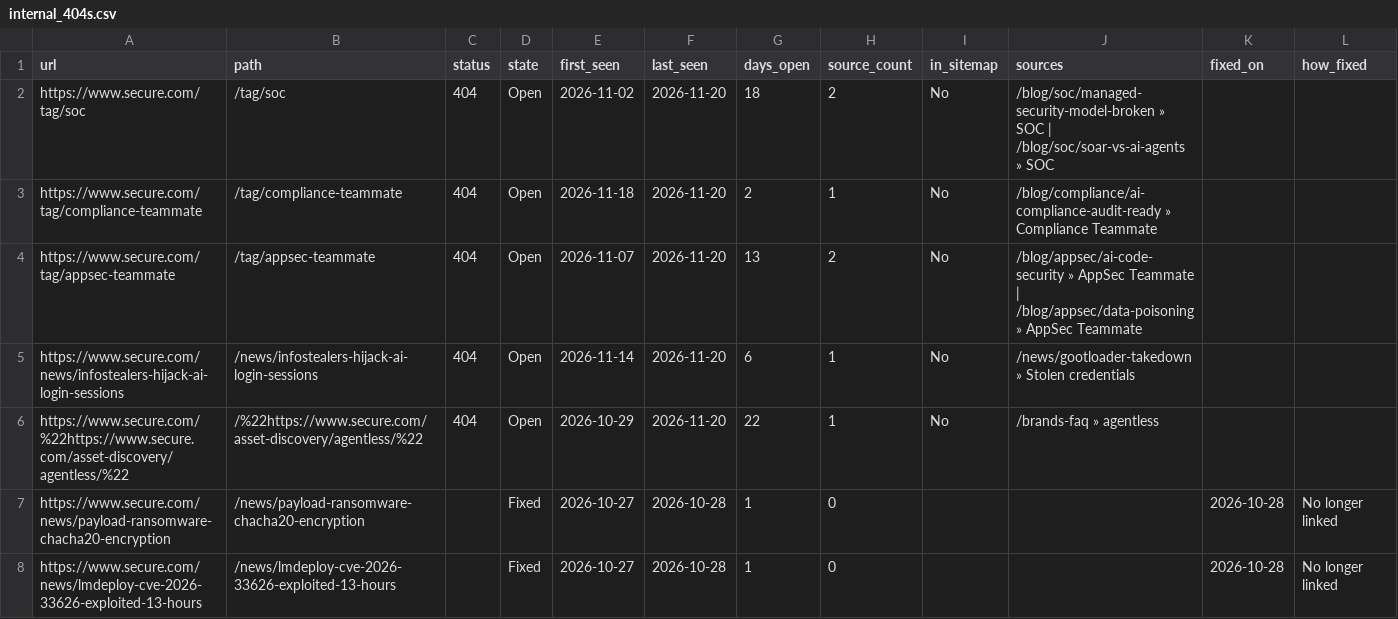
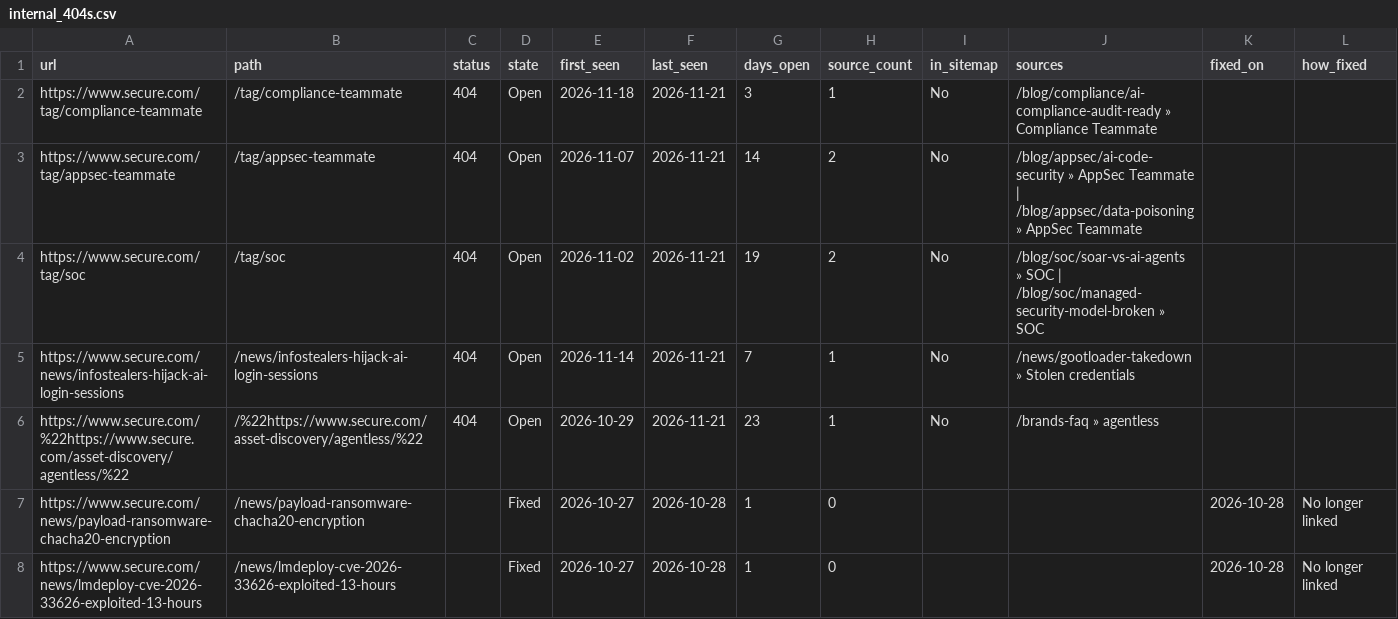
Before and after one commit to thatsocool-mate/secure-404-tracker, a CSV file: data/internal_404s.csv, drawn as a sheet; only a part is shown.

```diff
--- a/data/internal_404s.csv
+++ b/data/internal_404s.csv
@@ -1,7 +1,7 @@
 url,path,status,state,first_seen,last_seen,days_open,source_count,in_sitemap,sources,fixed_on,how_fixed
-https://www.secure.com/tag/soc,/tag/soc,404,Open,2026-11-02,2026-11-20,18,2,No,/blog/soc/managed-security-model-broken » SOC | /blog/soc/soar-vs-ai-agents » SOC,,
-https://www.secure.com/tag/compliance-teammate,/tag/compliance-teammate,404,Open,2026-11-18,2026-11-20,2,1,No,/blog/compliance/ai-compliance-audit-ready » Compliance Teammate,,
-https://www.secure.com/tag/appsec-teammate,/tag/appsec-teammate,404,Open,2026-11-07,2026-11-20,13,2,No,/blog/appsec/ai-code-security » AppSec Teammate | /blog/appsec/data-poisoning » AppSec Teammate,,
-https://www.secure.com/news/infostealers-hijack-ai-login-sessions,/news/infostealers-hijack-ai-login-sessions,404,Open,2026-11-14,2026-11-20,6,1,No,/news/gootloader-takedown » Stolen credentials,,
-https://www.secure.com/%22https://www.secure.com/asset-discovery/agentless/%22,/%22https://www.secure.com/asset-discovery/agentless/%22,404,Open,2026-10-29,2026-11-20,22,1,No,/brands-faq » agentless,,
+https://www.secure.com/tag/compliance-teammate,/tag/compliance-teammate,404,Open,2026-11-18,2026-11-21,3,1,No,/blog/compliance/ai-compliance-audit-ready » Compliance Teammate,,
+https://www.secure.com/tag/appsec-teammate,/tag/appsec-teammate,404,Open,2026-11-07,2026-11-21,14,2,No,/blog/appsec/ai-code-security » AppSec Teammate | /blog/appsec/data-poisoning » AppSec Teammate,,
+https://www.secure.com/tag/soc,/tag/soc,404,Open,2026-11-02,2026-11-21,19,2,No,/blog/soc/soar-vs-ai-agents » SOC | /blog/soc/managed-security-model-broken » SOC,,
+https://www.secure.com/news/infostealers-hijack-ai-login-sessions,/news/infostealers-hijack-ai-login-sessions,404,Open,2026-11-14,2026-11-21,7,1,No,/news/gootloader-takedown » Stolen credentials,,
+https://www.secure.com/%22https://www.secure.com/asset-discovery/agentless/%22,/%22https://www.secure.com/asset-discovery/agentless/%22,404,Open,2026-10-29,2026-11-21,23,1,No,/brands-faq » agentless,,
 https://www.secure.com/news/payload-ransomware-chacha20-encryption,/news/payload-ransomware-chacha20-encryption,,Fixed,2026-10-27,2026-10-28,1,0,,,2026-10-28,No longer linked
```
Also changed, not shown: data/internal_404_runs.csv, 2 other files.
